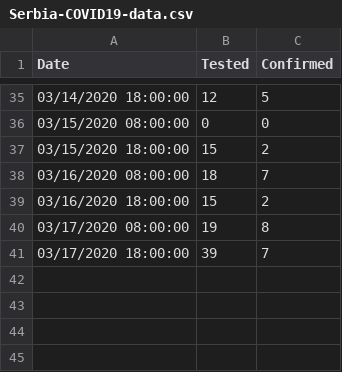
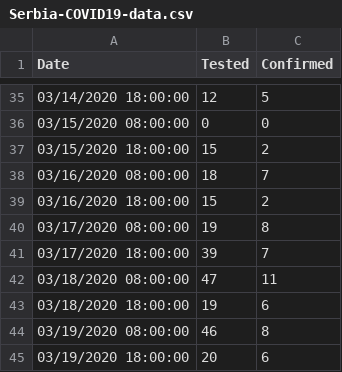
Before and after one commit to ognjenmarkovicc/Serbia-COVID19-data, a CSV file: Serbia-COVID19-data.csv, drawn as a sheet; only a part is shown, gaps mark what is left out.

Commit message:
Updated data up to Mar 19th, 6 pm.

```diff
--- a/Serbia-COVID19-data.csv
+++ b/Serbia-COVID19-data.csv
@@ -41 +41,5 @@ Date,Tested,Confirmed
 03/17/2020 18:00:00,39,7
+03/18/2020 08:00:00,47,11
+03/18/2020 18:00:00,19,6
+03/19/2020 08:00:00,46,8
+03/19/2020 18:00:00,20,6
```
